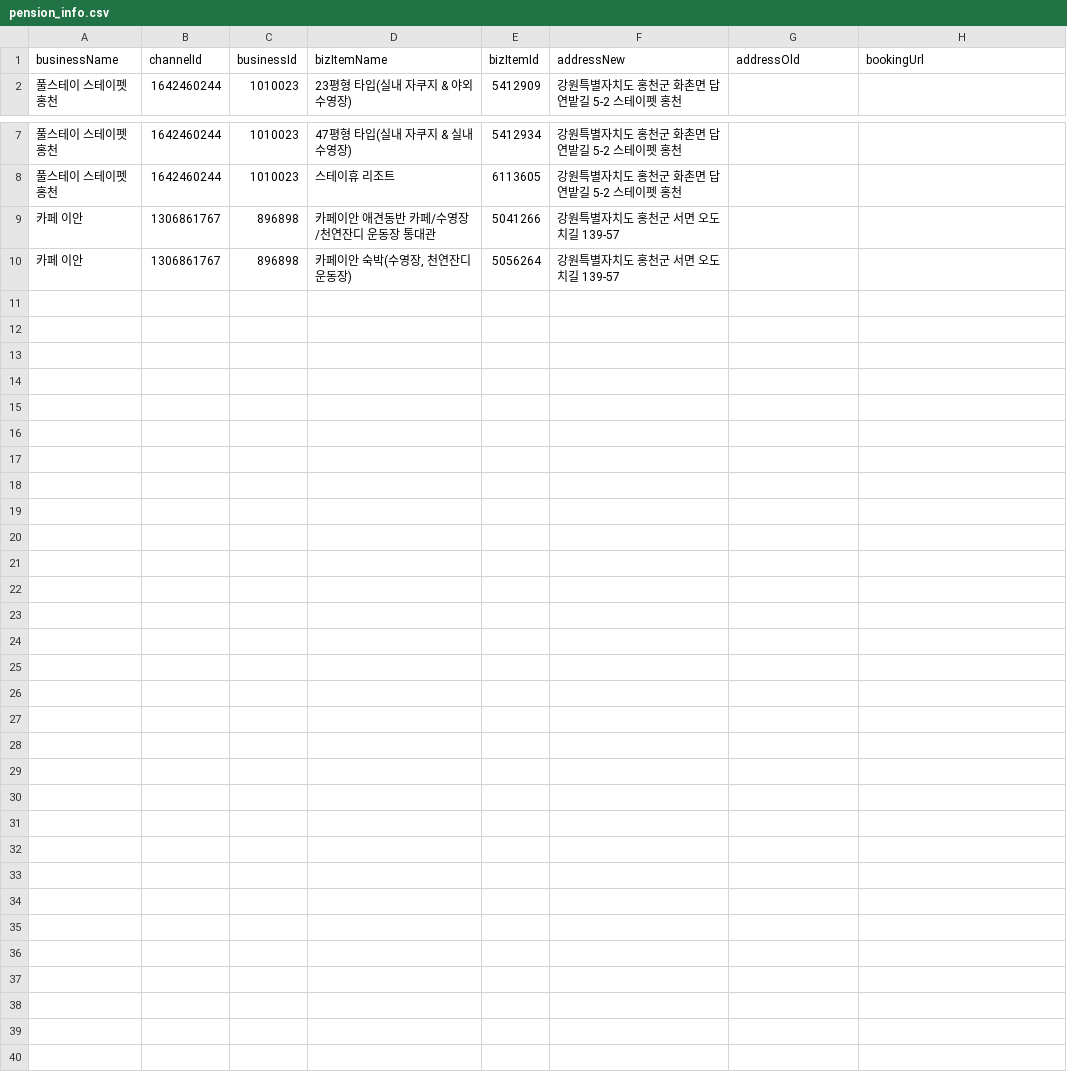
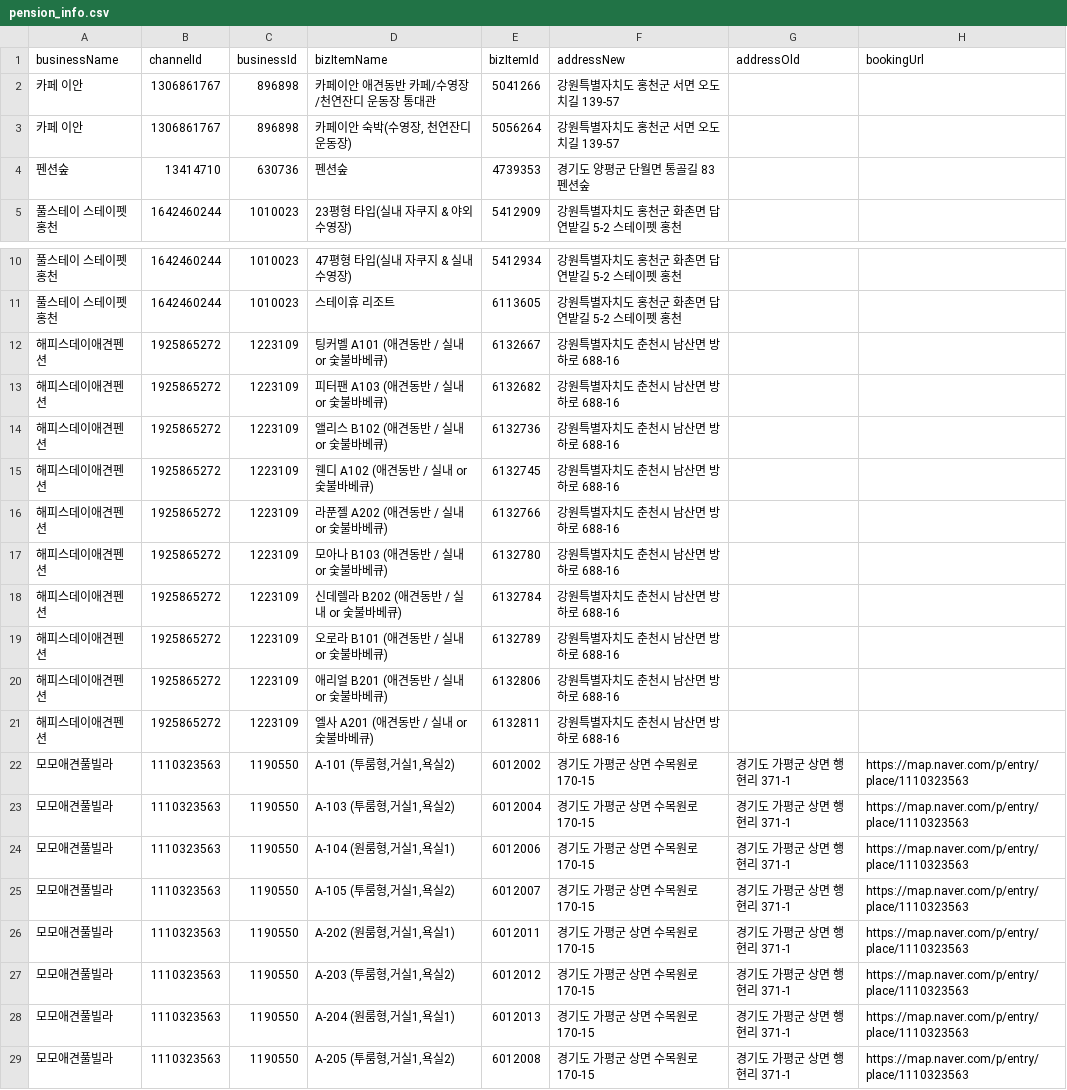
Before and after one commit to hjsh200219/petpension, a CSV file: static/pension_info.csv, drawn as a sheet; only a part is shown, gaps mark what is left out.

```diff
--- a/static/pension_info.csv
+++ b/static/pension_info.csv
@@ -1,2 +1,5 @@
 businessName,channelId,businessId,bizItemName,bizItemId,addressNew,addressOld,bookingUrl
+카페 이안,1306861767,896898,카페이안 애견동반 카페/수영장/천연잔디 운동장 통대관,5041266,강원특별자치도 홍천군 서면 오도치길 139-57,,
+카페 이안,1306861767,896898,"카페이안 숙박(수영장, 천연잔디 운동장)",5056264,강원특별자치도 홍천군 서면 오도치길 139-57,,
+펜션숲,13414710,630736,펜션숲,4739353,경기도 양평군 단월면 통골길 83 펜션숲,,
 풀스테이 스테이펫 홍천,1642460244,1010023,23평형 타입(실내 자쿠지 & 야외 수영장),5412909,강원특별자치도 홍천군 화촌면 답연밭길 5-2 스테이펫 홍천,,
@@ -8,3 +11,19 @@ businessName,channelId,businessId,bizItemName,bizItemId,addressNew,addressOld,bo
 풀스테이 스테이펫 홍천,1642460244,1010023,스테이휴 리조트,6113605,강원특별자치도 홍천군 화촌면 답연밭길 5-2 스테이펫 홍천,,
-카페 이안,1306861767,896898,카페이안 애견동반 카페/수영장/천연잔디 운동장 통대관,5041266,강원특별자치도 홍천군 서면 오도치길 139-57,,
-카페 이안,1306861767,896898,"카페이안 숙박(수영장, 천연잔디 운동장)",5056264,강원특별자치도 홍천군 서면 오도치길 139-57,,
+해피스데이애견펜션,1925865272,1223109,팅커벨 A101  (애견동반 / 실내 or 숯불바베큐),6132667,강원특별자치도 춘천시 남산면 방하로 688-16,,
+해피스데이애견펜션,1925865272,1223109,피터팬 A103 (애견동반 / 실내 or 숯불바베큐),6132682,강원특별자치도 춘천시 남산면 방하로 688-16,,
+해피스데이애견펜션,1925865272,1223109,앨리스 B102 (애견동반 / 실내 or 숯불바베큐),6132736,강원특별자치도 춘천시 남산면 방하로 688-16,,
+해피스데이애견펜션,1925865272,1223109,웬디 A102 (애견동반 / 실내 or 숯불바베큐),6132745,강원특별자치도 춘천시 남산면 방하로 688-16,,
+해피스데이애견펜션,1925865272,1223109,라푼젤 A202 (애견동반 / 실내 or 숯불바베큐),6132766,강원특별자치도 춘천시 남산면 방하로 688-16,,
+해피스데이애견펜션,1925865272,1223109,모아나 B103 (애견동반 / 실내 or 숯불바베큐),6132780,강원특별자치도 춘천시 남산면 방하로 688-16,,
+해피스데이애견펜션,1925865272,1223109,신데렐라 B202 (애견동반 / 실내 or 숯불바베큐),6132784,강원특별자치도 춘천시 남산면 방하로 688-16,,
+해피스데이애견펜션,1925865272,1223109,오로라 B101 (애견동반 / 실내 or 숯불바베큐),6132789,강원특별자치도 춘천시 남산면 방하로 688-16,,
+해피스데이애견펜션,1925865272,1223109,애리얼 B201 (애견동반 / 실내 or 숯불바베큐),6132806,강원특별자치도 춘천시 남산면 방하로 688-16,,
+해피스데이애견펜션,1925865272,1223109,엘사 A201 (애견동반 / 실내 or 숯불바베큐),6132811,강원특별자치도 춘천시 남산면 방하로 688-16,,
+모모애견풀빌라,1110323563,1190550,"A-101 (투룸형,거실1,욕실2)",6012002,경기도 가평군 상면 수목원로 170-15,경기도 가평군 상면 행현리 371-1,https://map.naver.com/p/entry/place/1110323563
+모모애견풀빌라,1110323563,1190550,"A-103 (투룸형,거실1,욕실2)",6012004,경기도 가평군 상면 수목원로 170-15,경기도 가평군 상면 행현리 371-1,https://map.naver.com/p/entry/place/1110323563
+모모애견풀빌라,1110323563,1190550,"A-104 (원룸형,거실1,욕실1)",6012006,경기도 가평군 상면 수목원로 170-15,경기도 가평군 상면 행현리 371-1,https://map.naver.com/p/entry/place/1110323563
+모모애견풀빌라,1110323563,1190550,"A-105 (투룸형,거실1,욕실2)",6012007,경기도 가평군 상면 수목원로 170-15,경기도 가평군 상면 행현리 371-1,https://map.naver.com/p/entry/place/1110323563
+모모애견풀빌라,1110323563,1190550,"A-202 (원룸형,거실1,욕실1)",6012011,경기도 가평군 상면 수목원로 170-15,경기도 가평군 상면 행현리 371-1,https://map.naver.com/p/entry/place/1110323563
+모모애견풀빌라,1110323563,1190550,"A-203 (투룸형,거실1,욕실2)",6012012,경기도 가평군 상면 수목원로 170-15,경기도 가평군 상면 행현리 371-1,https://map.naver.com/p/entry/place/1110323563
+모모애견풀빌라,1110323563,1190550,"A-204 (원룸형,거실1,욕실1)",6012013,경기도 가평군 상면 수목원로 170-15,경기도 가평군 상면 행현리 371-1,https://map.naver.com/p/entry/place/1110323563
+모모애견풀빌라,1110323563,1190550,"A-205 (투룸형,거실1,욕실2)",6012008,경기도 가평군 상면 수목원로 170-15,경기도 가평군 상면 행현리 371-1,https://map.naver.com/p/entry/place/1110323563
```
Also changed, not shown: static/rating_data.csv, 11 other files.
